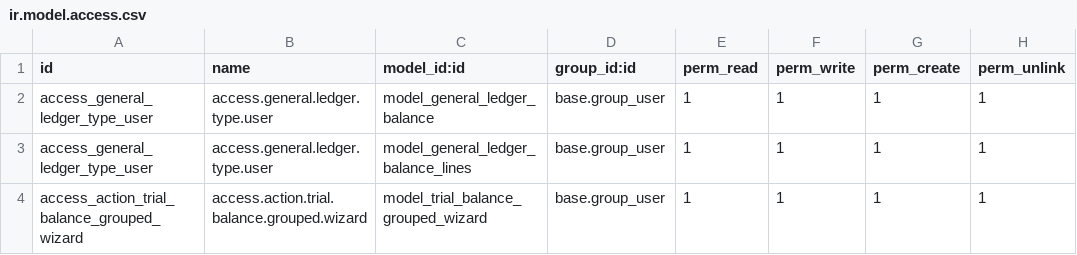
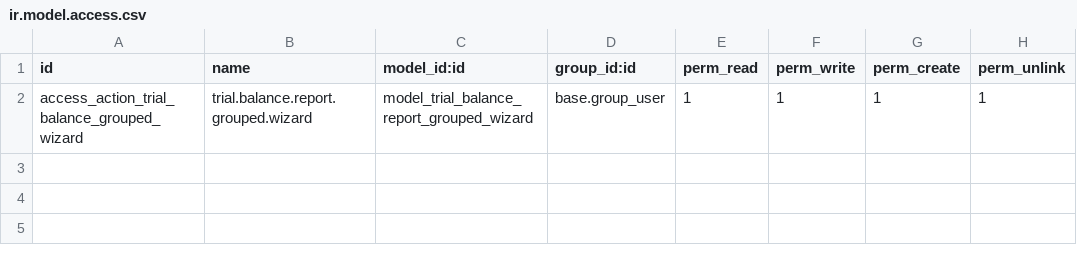
Before and after one commit to MovalAgroingenieria/general_clean, a CSV file: account_financial_report_qweb_add_filters/security/ir.model.access.csv, drawn as a sheet.

Commit message:
[UPD] account_financial_report_qweb_add_filters: add headers name and csv permissions line for action menu item

```diff
--- a/account_financial_report_qweb_add_filters/security/ir.model.access.csv
+++ b/account_financial_report_qweb_add_filters/security/ir.model.access.csv
@@ -1,4 +1,2 @@
 id,name,model_id:id,group_id:id,perm_read,perm_write,perm_create,perm_unlink
-access_general_ledger_type_user,access.general.ledger.type.user,model_general_ledger_balance,base.group_user,1,1,1,1
-access_general_ledger_type_user,access.general.ledger.type.user,model_general_ledger_balance_lines,base.group_user,1,1,1,1
-access_action_trial_balance_grouped_wizard,access.action.trial.balance.grouped.wizard,model_trial_balance_grouped_wizard,base.group_user,1,1,1,1
+access_action_trial_balance_grouped_wizard,trial.balance.report.grouped.wizard,model_trial_balance_report_grouped_wizard,base.group_user,1,1,1,1
```
Also changed, not shown: 5 other files.
